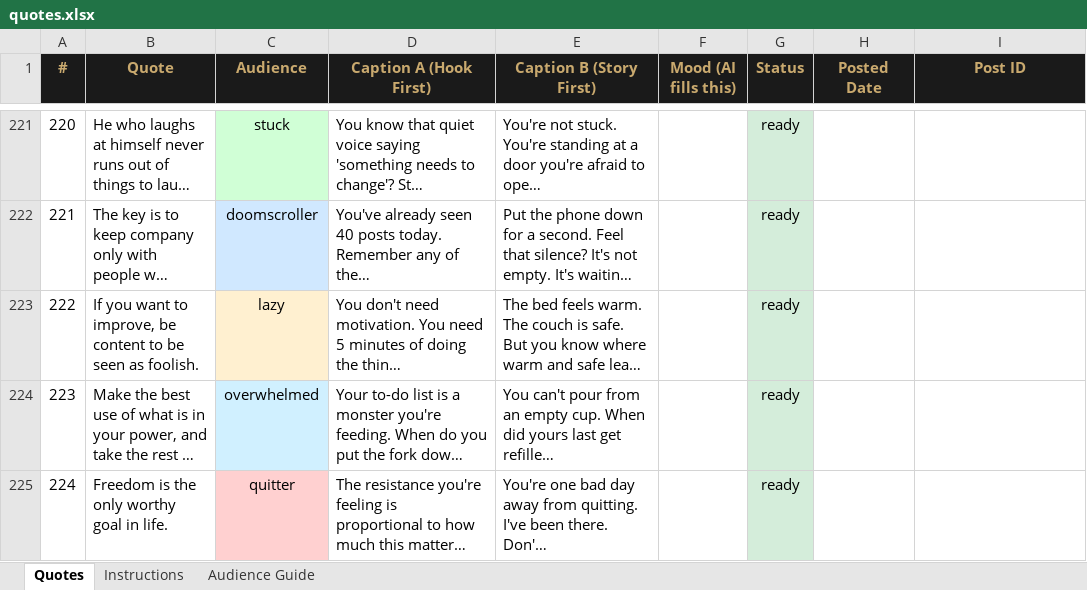
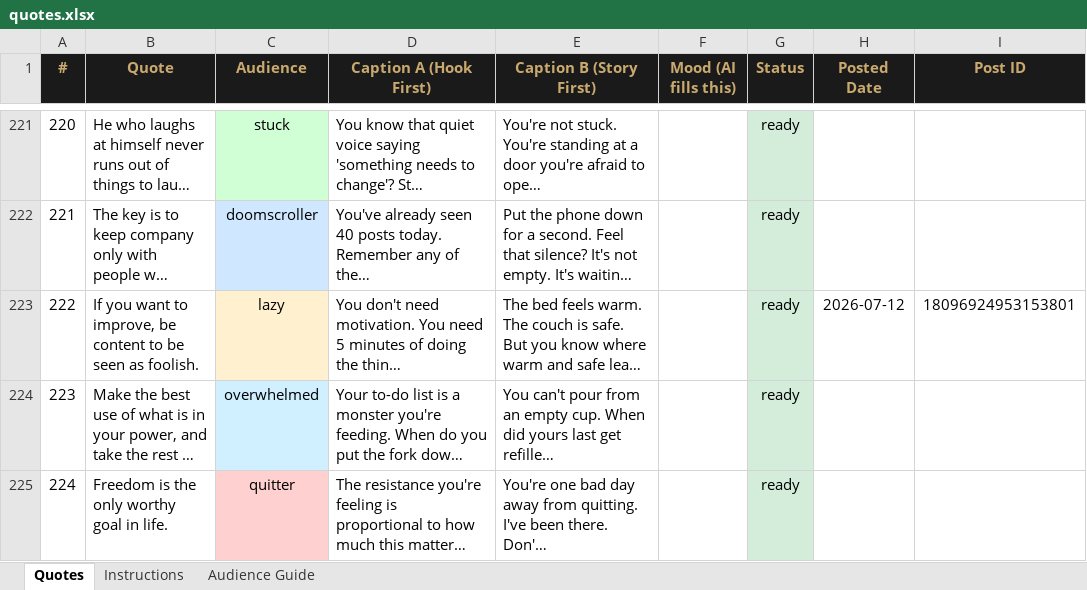
Before and after one commit to autsav/socrates-automation, an Excel workbook: quotes.xlsx, sheet Quotes, drawn as a sheet; only a part is shown, gaps mark what is left out; long unchanged cells end in …; values as stored, in another font and other column widths than the file's, no borders; the diff names each change by its address in the sheet, - before the commit and + after, or states it on an @@ line.

```diff
--- a/quotes.xlsx (sheet Quotes)
+++ b/quotes.xlsx (sheet Quotes)
-H223 (Posted Date): (empty)
+H223 (Posted Date): 2026-07-12
-I223 (Post ID): (empty)
+I223 (Post ID): 18096924953153801
```
Also changed, not shown: 3 other files.
